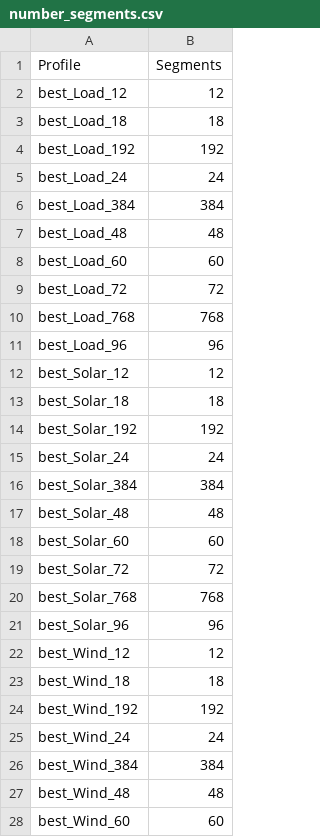
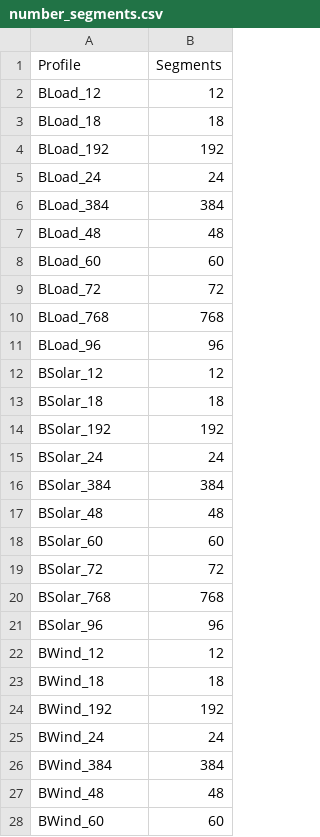
Before and after one commit to cmarcy/temporal, a CSV file: inputs/number_segments.csv, drawn as a sheet; only a part is shown; the diff covers the shown part only.

```diff
--- a/inputs/number_segments.csv
+++ b/inputs/number_segments.csv
@@ -1,28 +1,28 @@
 Profile,Segments
-best_Load_12,12
-best_Load_18,18
-best_Load_192,192
-best_Load_24,24
-best_Load_384,384
-best_Load_48,48
-best_Load_60,60
-best_Load_72,72
-best_Load_768,768
-best_Load_96,96
-best_Solar_12,12
-best_Solar_18,18
-best_Solar_192,192
-best_Solar_24,24
-best_Solar_384,384
-best_Solar_48,48
-best_Solar_60,60
-best_Solar_72,72
-best_Solar_768,768
-best_Solar_96,96
-best_Wind_12,12
-best_Wind_18,18
-best_Wind_192,192
-best_Wind_24,24
-best_Wind_384,384
-best_Wind_48,48
-best_Wind_60,60
+BLoad_12,12
+BLoad_18,18
+BLoad_192,192
+BLoad_24,24
+BLoad_384,384
+BLoad_48,48
+BLoad_60,60
+BLoad_72,72
+BLoad_768,768
+BLoad_96,96
+BSolar_12,12
+BSolar_18,18
+BSolar_192,192
+BSolar_24,24
+BSolar_384,384
+BSolar_48,48
+BSolar_60,60
+BSolar_72,72
+BSolar_768,768
+BSolar_96,96
+BWind_12,12
+BWind_18,18
+BWind_192,192
+BWind_24,24
+BWind_384,384
+BWind_48,48
+BWind_60,60
```
Also changed, not shown: 3 edited cells elsewhere in this file, 1 other file.
